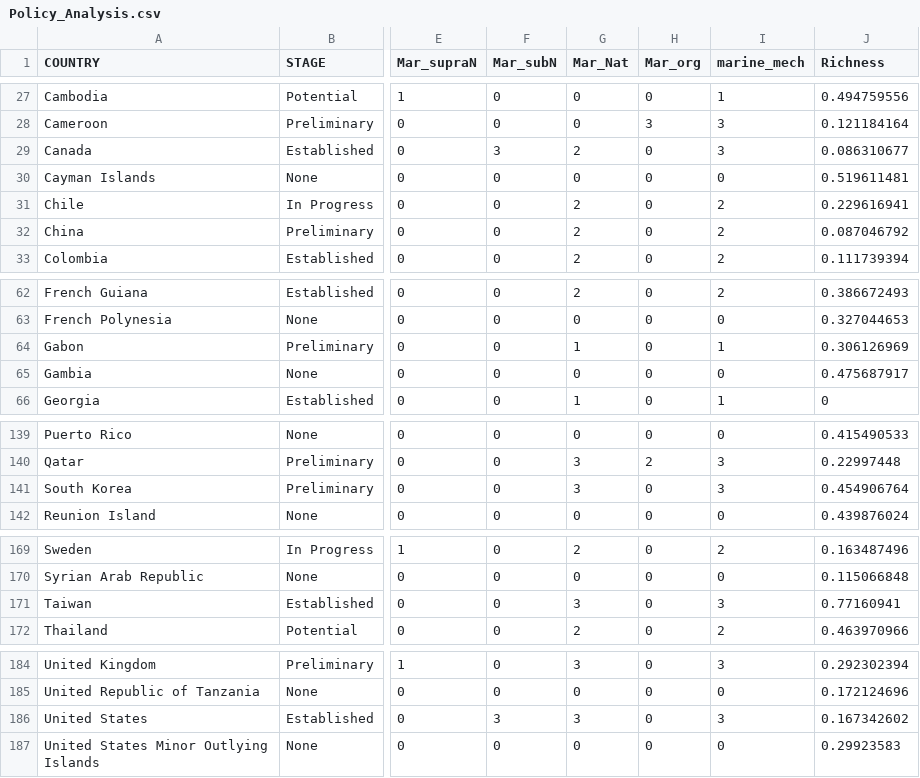
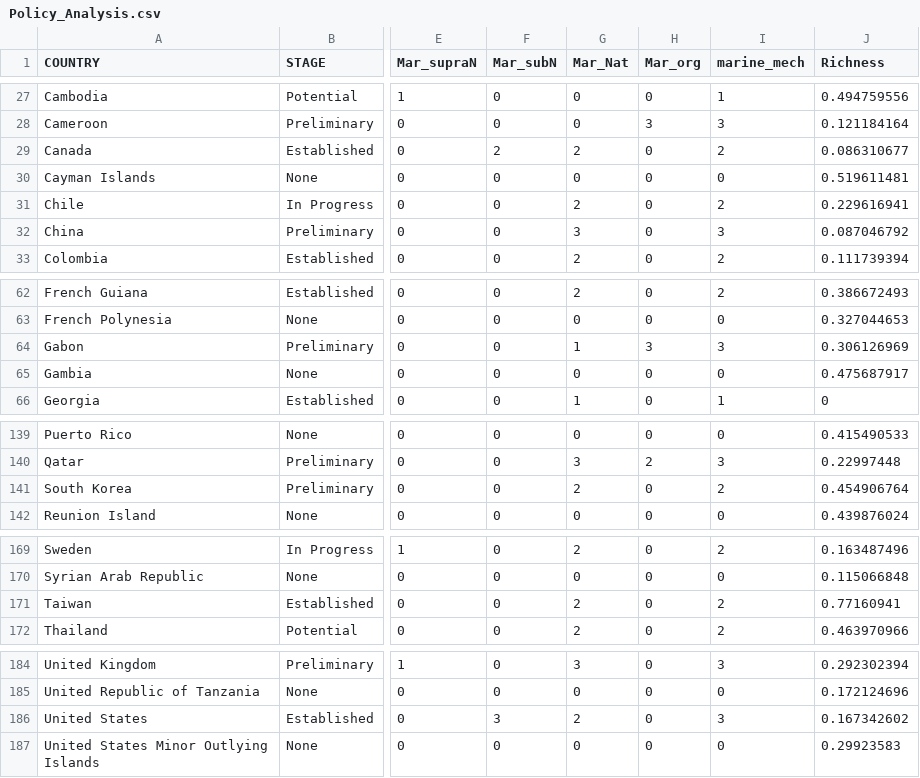
Before and after one commit to shumwayn/Marine-NNL-database, a CSV file: Policy_Analysis.csv, drawn as a sheet; only a part is shown, gaps mark what is left out; the diff names each change by its address in the sheet, - before the commit and + after, or states it on an @@ line.

```diff
--- a/Policy_Analysis.csv
+++ b/Policy_Analysis.csv
-F29 (Mar_subN): 3
+F29 (Mar_subN): 2
-I29 (marine_mech): 3
+I29 (marine_mech): 2
-G32 (Mar_Nat): 2
+G32 (Mar_Nat): 3
-I32 (marine_mech): 2
+I32 (marine_mech): 3
-H64 (Mar_org): 0
+H64 (Mar_org): 3
-I64 (marine_mech): 1
+I64 (marine_mech): 3
-G141 (Mar_Nat): 3
+G141 (Mar_Nat): 2
-I141 (marine_mech): 3
+I141 (marine_mech): 2
-G171 (Mar_Nat): 3
+G171 (Mar_Nat): 2
-I171 (marine_mech): 3
+I171 (marine_mech): 2
-G186 (Mar_Nat): 3
+G186 (Mar_Nat): 2
```
Also changed, not shown: Offsets by country.csv, 1 other file.
